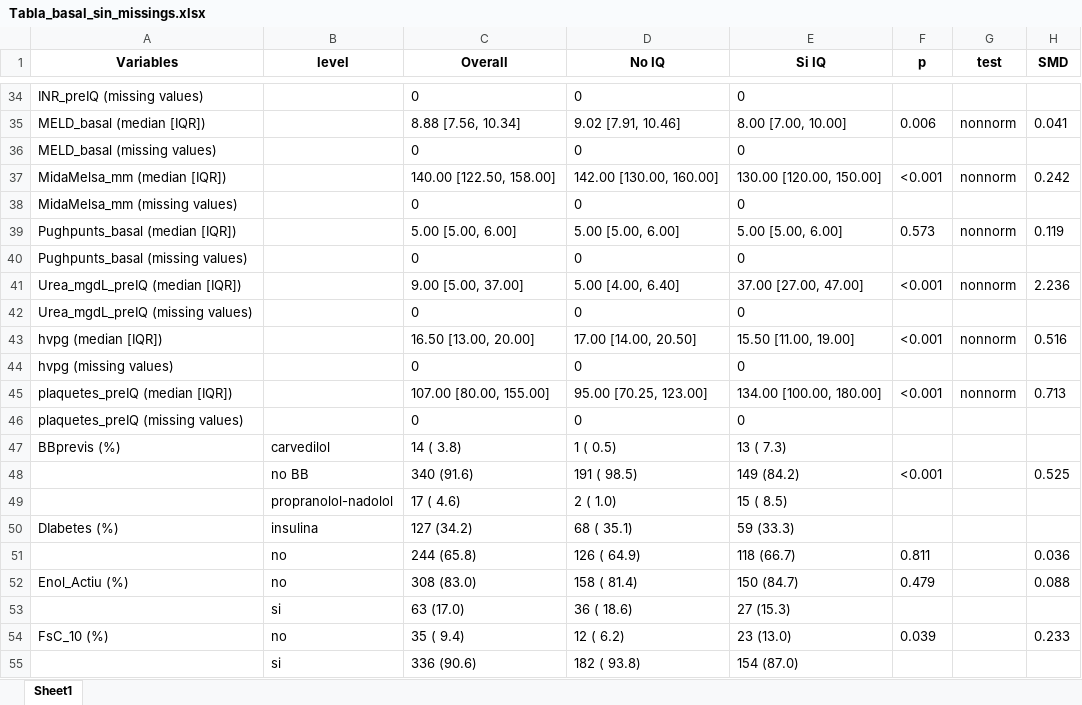
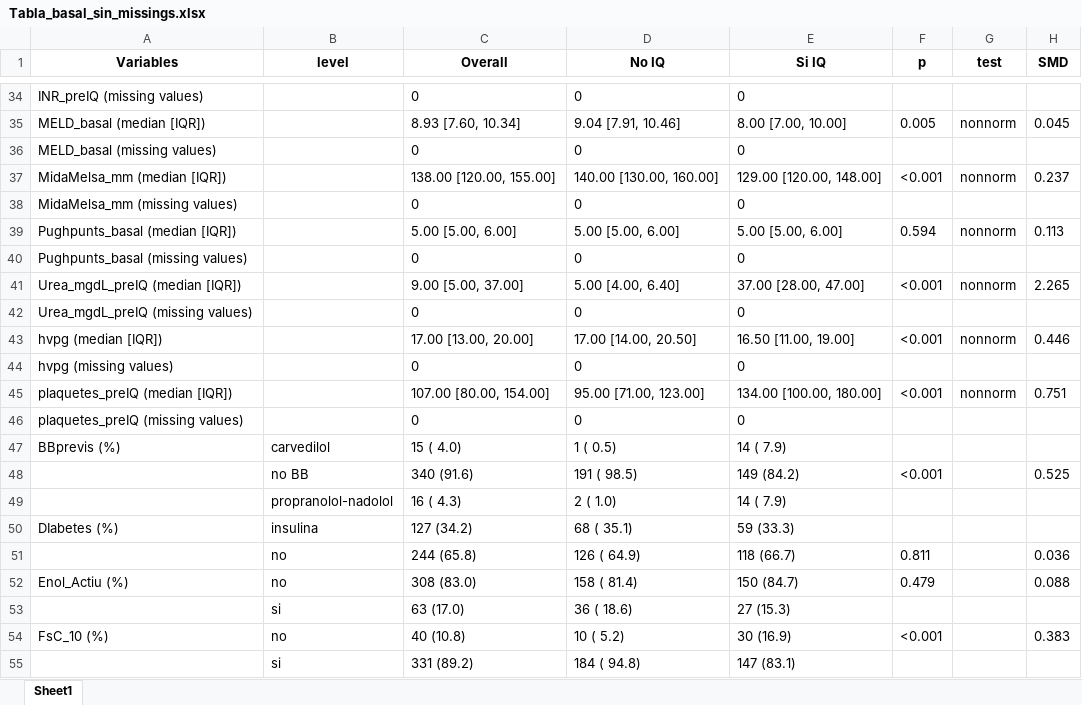
Before and after one commit to TorMedicinaUAB/CIRCO22, an Excel workbook: Outputs/Tablas_basales/Tabla_basal_sin_missings.xlsx, sheet Sheet1, drawn as a sheet; only a part is shown, gaps mark what is left out; values as stored, in another font and other column widths than the file's, no borders; the diff covers the shown part only; the diff names each change by its address in the sheet, - before the commit and + after, or states it on an @@ line.

```diff
--- a/Outputs/Tablas_basales/Tabla_basal_sin_missings.xlsx (sheet Sheet1)
+++ b/Outputs/Tablas_basales/Tabla_basal_sin_missings.xlsx (sheet Sheet1)
-C35 (Overall): 8.88 [7.56, 10.34]
+C35 (Overall): 8.93 [7.60, 10.34]
-D35 (No IQ): 9.02 [7.91, 10.46]
+D35 (No IQ): 9.04 [7.91, 10.46]
-F35 (p): 0.006
+F35 (p): 0.005
-H35 (SMD): 0.041
+H35 (SMD): 0.045
-C37 (Overall): 140.00 [122.50, 158.00]
+C37 (Overall): 138.00 [120.00, 155.00]
-D37 (No IQ): 142.00 [130.00, 160.00]
+D37 (No IQ): 140.00 [130.00, 160.00]
-E37 (Si IQ): 130.00 [120.00, 150.00]
+E37 (Si IQ): 129.00 [120.00, 148.00]
-H37 (SMD): 0.242
+H37 (SMD): 0.237
-F39 (p): 0.573
+F39 (p): 0.594
-H39 (SMD): 0.119
+H39 (SMD): 0.113
-E41 (Si IQ): 37.00 [27.00, 47.00]
+E41 (Si IQ): 37.00 [28.00, 47.00]
-H41 (SMD): 2.236
+H41 (SMD): 2.265
-C43 (Overall): 16.50 [13.00, 20.00]
+C43 (Overall): 17.00 [13.00, 20.00]
-E43 (Si IQ): 15.50 [11.00, 19.00]
+E43 (Si IQ): 16.50 [11.00, 19.00]
-H43 (SMD): 0.516
+H43 (SMD): 0.446
-C45 (Overall): 107.00 [80.00, 155.00]
+C45 (Overall): 107.00 [80.00, 154.00]
-D45 (No IQ): 95.00 [70.25, 123.00]
+D45 (No IQ): 95.00 [71.00, 123.00]
-H45 (SMD): 0.713
+H45 (SMD): 0.751
-C47 (Overall): 14 ( 3.8)
+C47 (Overall): 15 ( 4.0)
-E47 (Si IQ): 13 ( 7.3)
+E47 (Si IQ): 14 ( 7.9)
-C49 (Overall): 17 ( 4.6)
+C49 (Overall): 16 ( 4.3)
-E49 (Si IQ): 15 ( 8.5)
+E49 (Si IQ): 14 ( 7.9)
-C54 (Overall): 35 ( 9.4)
+C54 (Overall): 40 (10.8)
-D54 (No IQ): 12 ( 6.2)
+D54 (No IQ): 10 ( 5.2)
-E54 (Si IQ): 23 (13.0)
+E54 (Si IQ): 30 (16.9)
-F54 (p): 0.039
+F54 (p): <0.001
-H54 (SMD): 0.233
+H54 (SMD): 0.383
-C55 (Overall): 336 (90.6)
+C55 (Overall): 331 (89.2)
-D55 (No IQ): 182 ( 93.8)
+D55 (No IQ): 184 ( 94.8)
-E55 (Si IQ): 154 (87.0)
+E55 (Si IQ): 147 (83.1)
```
Also changed, not shown: 6 added rows, 3 removed rows and 116 edited cells elsewhere in this sheet, Outputs/Tablas_basales/Tabla_basal_con_missings.xlsx, Outputs/Tablas_basales/Tabla_basal_propensity.xlsx, 12 other files.
